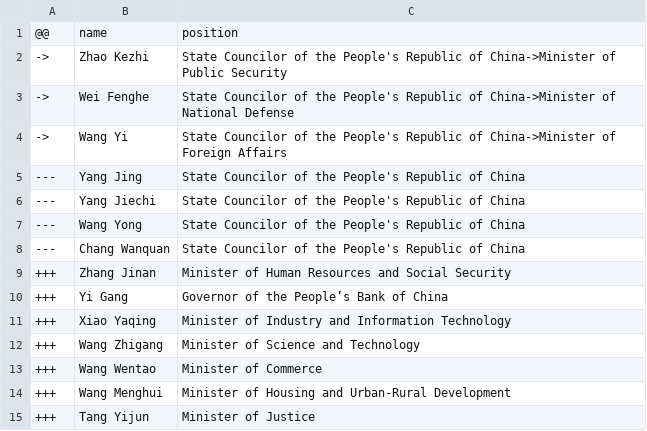
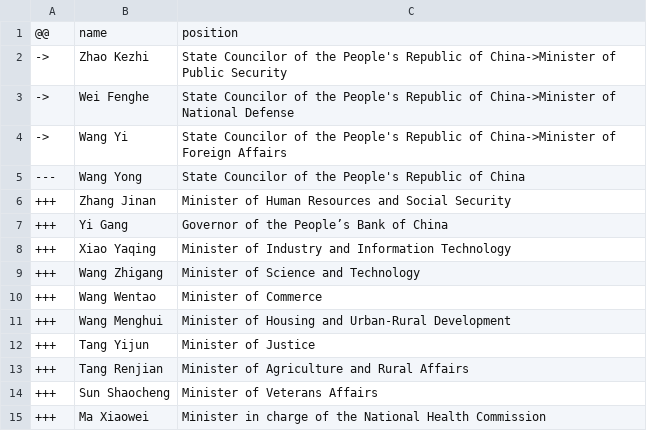
Before and after one commit to every-politician-scrapers/china-ministers, a CSV file: sources/official-ministers/diff.csv, drawn as a sheet; only a part is shown; the shorter side is filled out with more unchanged rows.

```diff
--- a/sources/official-ministers/diff.csv
+++ b/sources/official-ministers/diff.csv
@@ -4,6 +4,3 @@
 ->,Wang Yi,State Councilor of the People's Republic of China->Minister of Foreign Affairs
----,Yang Jing,State Councilor of the People's Republic of China
----,Yang Jiechi,State Councilor of the People's Republic of China
 ---,Wang Yong,State Councilor of the People's Republic of China
----,Chang Wanquan,State Councilor of the People's Republic of China
 +++,Zhang Jinan,Minister of Human Resources and Social Security
```
Also changed, not shown: sources/official-counsellors/wikidata.csv, sources/official-ministers/wikidata.csv, 1 other file.
